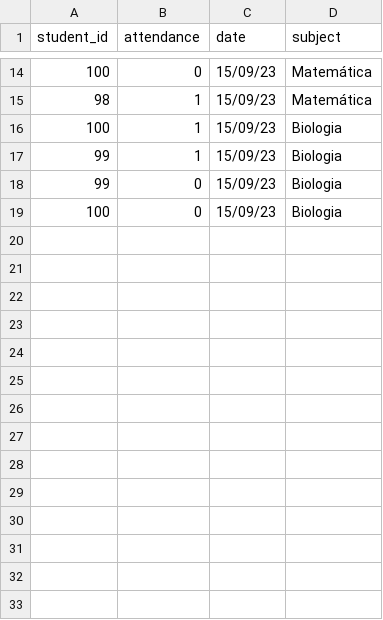
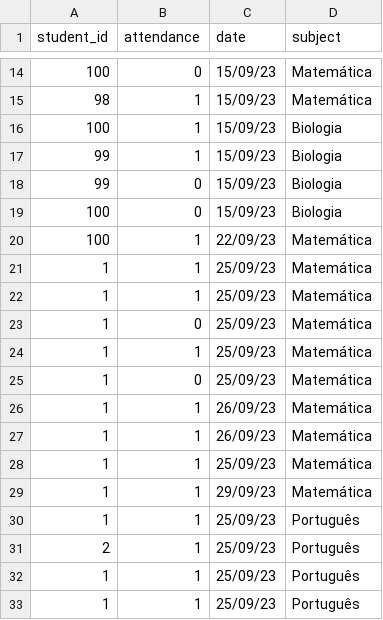
Before and after one commit to lucabattesini/Call-system, a CSV file: attendance_table.csv, drawn as a sheet; only a part is shown, gaps mark what is left out; the diff names each change by its address in the sheet, - before the commit and + after, or states it on an @@ line.

Commit message:
adding the correct date in the columns

```diff
--- a/attendance_table.csv
+++ b/attendance_table.csv
+row 20: 100 | 1 | 22/09/23 | Matemática
+row 21: 1 | 1 | 25/09/23 | Matemática
+row 22: 1 | 1 | 25/09/23 | Matemática
+row 23: 1 | 0 | 25/09/23 | Matemática
+row 24: 1 | 1 | 25/09/23 | Matemática
+row 25: 1 | 0 | 25/09/23 | Matemática
+row 26: 1 | 1 | 26/09/23 | Matemática
+row 27: 1 | 1 | 26/09/23 | Matemática
+row 28: 1 | 1 | 25/09/23 | Matemática
+row 29: 1 | 1 | 29/09/23 | Matemática
+row 30: 1 | 1 | 25/09/23 | Português
+row 31: 2 | 1 | 25/09/23 | Português
+row 32: 1 | 1 | 25/09/23 | Português
+row 33: 1 | 1 | 25/09/23 | Português
```
Also changed, not shown: 2 other files.
